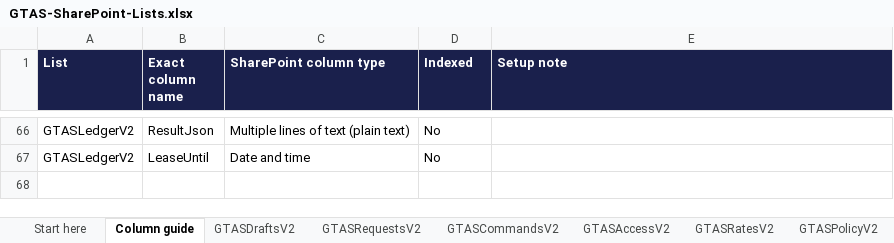
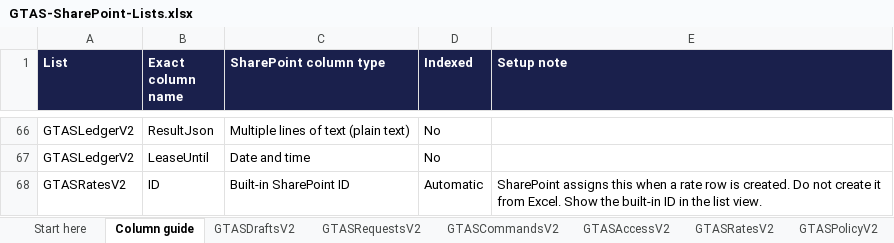
Before and after one commit to ddepablo13/Travel-Repo, an Excel workbook: GTAS-SharePoint-Lists.xlsx, sheet Column guide, drawn as a sheet; only a part is shown, gaps mark what is left out; values as stored, in another font and other column widths than the file's, no borders; the diff names each change by its address in the sheet, - before the commit and + after, or states it on an @@ line.

Commit message:
Clarify generated SharePoint rate IDs in workbook

```diff
--- a/GTAS-SharePoint-Lists.xlsx (sheet Column guide)
+++ b/GTAS-SharePoint-Lists.xlsx (sheet Column guide)
+row 68: GTASRatesV2 | ID | Built-in SharePoint ID | Automatic | SharePoint assigns this when a rate row is created. Do not create it from Excel. Show the built-in ID in the list view.
```
Also changed, not shown: sheet Start here.
